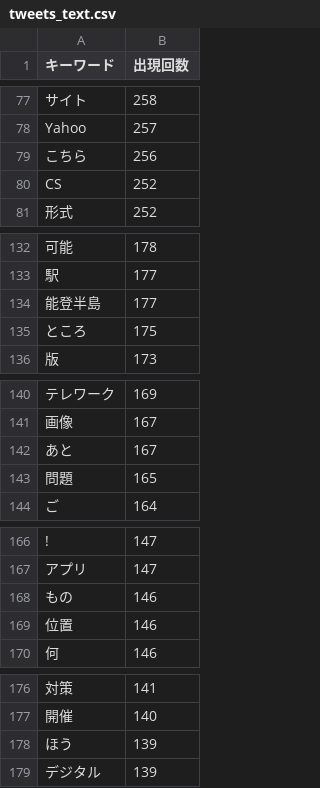
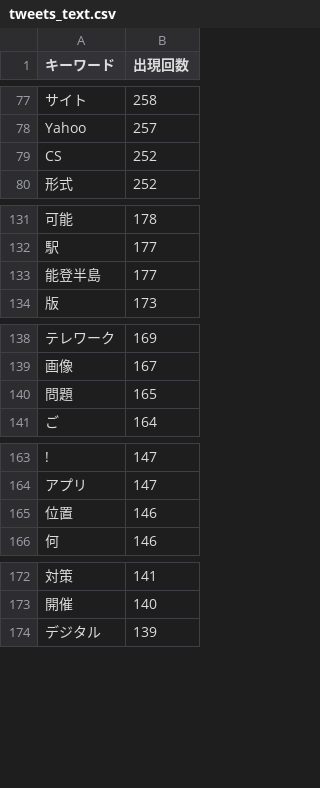
Before and after one commit to shiwaku/mecab-tweets, a CSV file: tweets_text.csv, drawn as a sheet; only a part is shown, gaps mark what is left out; the diff covers the shown part only; the diff names each change by its address in the sheet, - before the commit and + after, or states it on an @@ line.

```diff
--- a/tweets_text.csv
+++ b/tweets_text.csv
-row 79: こちら | 256
-row 135: ところ | 175
-row 142: あと | 167
-row 168: もの | 146
-row 178: ほう | 139
```
Also changed, not shown: 4 removed rows elsewhere in this file, 2 other files.
